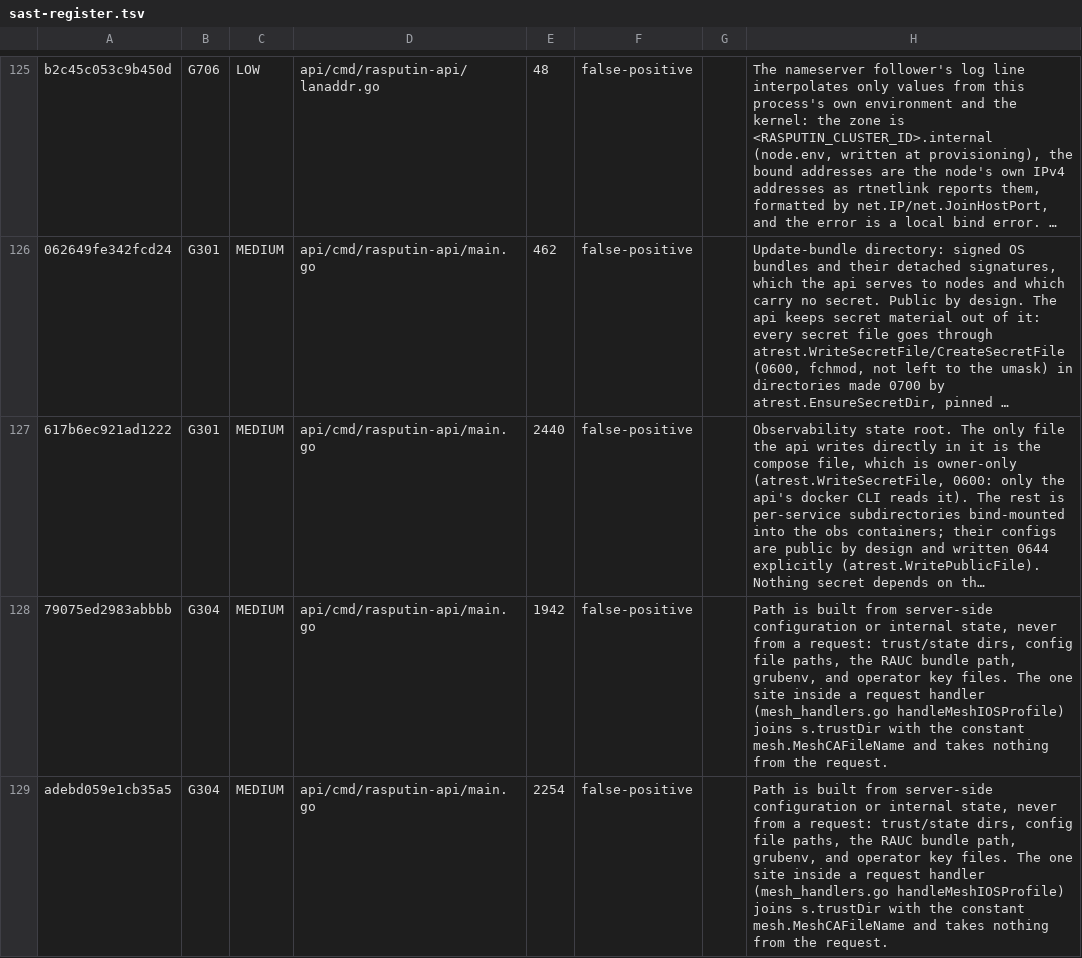
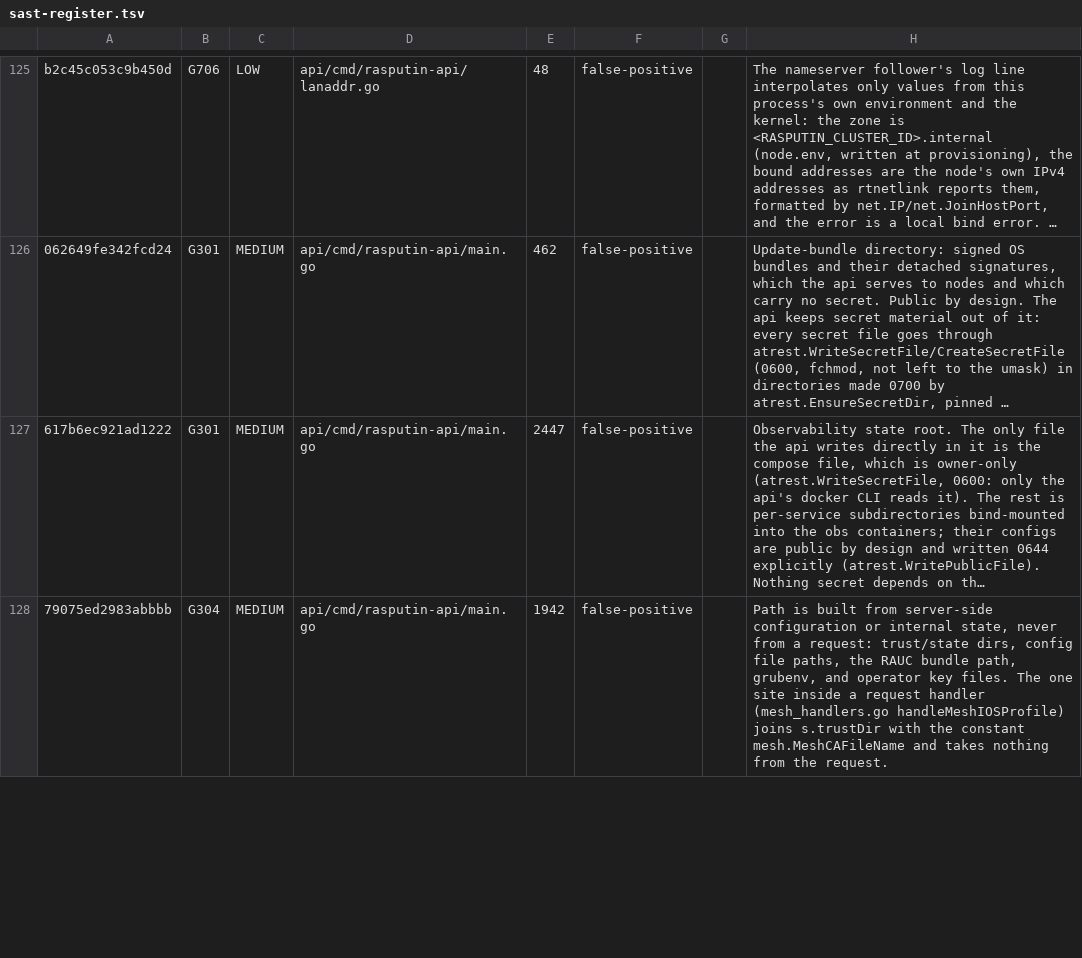
Before and after one commit to geekdojo/rasputin-control-plane, a TSV file: .github/sast-register.tsv, drawn as a sheet; only a part is shown, gaps mark what is left out; long unchanged cells end in …; removed rows and columns are numbered as before the commit, all else as after; the diff covers the shown part only; the diff names each change by its address in the sheet, - before the commit and + after, or states it on an @@ line.

```diff
--- a/.github/sast-register.tsv
+++ b/.github/sast-register.tsv
-E127: 2440
+E127: 2447
-row 129: adebd059e1cb35a5 | G304 | MEDIUM | api/cmd/rasputin-api/main.go | 2254 | false-positive |  | Path is built from server-side configuration or internal state, never from a request: trust/state dirs, config file paths, the RAUC bundle path, grubenv, and operator key files. The one site inside a request handler (mesh_handlers.go handleMeshIOSProfile) joins s.trustDir with the constant mesh.MeshCAFileName and takes nothing from the request.
```
Also changed, not shown: 1 added row, 2 removed rows and 7 edited cells elsewhere in this file, 1 other file.
